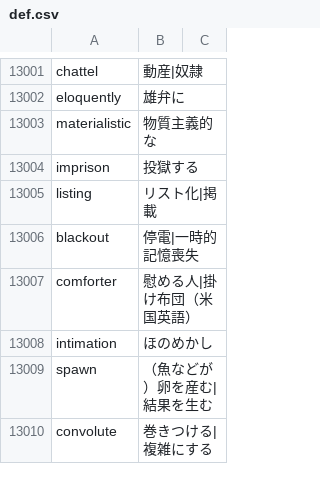
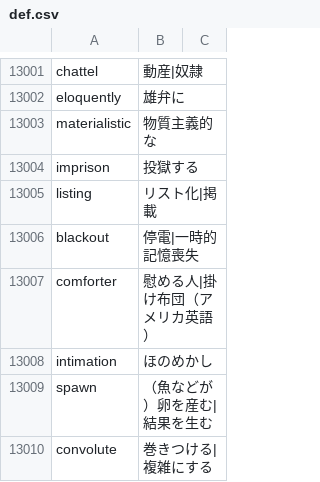
Before and after one commit to marmooo/mGSL, a CSV file: def.csv, drawn as a sheet; only a part is shown, gaps mark what is left out.

```diff
--- a/def.csv
+++ b/def.csv
@@ -13006,3 +13006,3 @@ listing,リスト化|掲載
 blackout,停電|一時的記憶喪失
-comforter,慰める人|掛け布団（米国英語）
+comforter,慰める人|掛け布団（アメリカ英語）
 intimation,ほのめかし
```
Also changed, not shown: dist/mGSL.csv.
